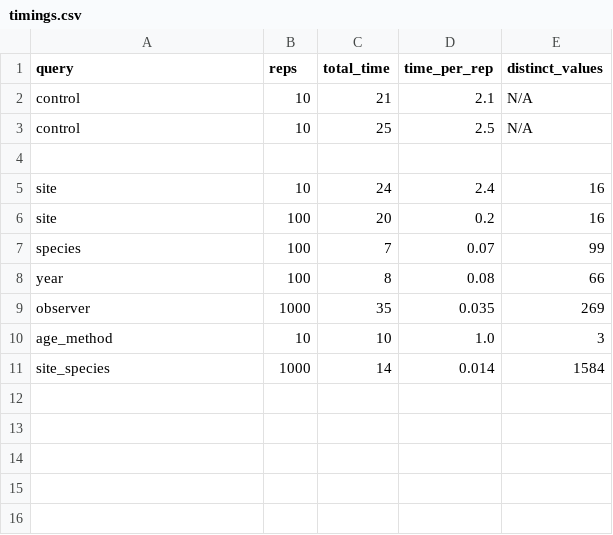
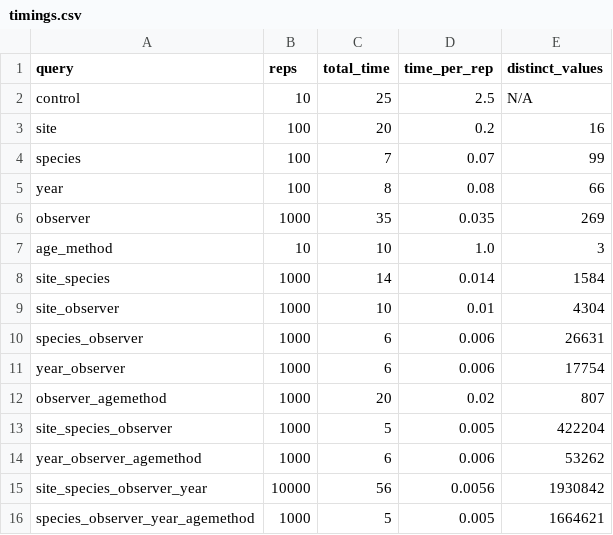
Before and after one commit to haylee360/bren-eds213-data, a CSV file: week10/timings.csv, drawn as a sheet.

Commit message:
Finish timings

```diff
--- a/week10/timings.csv
+++ b/week10/timings.csv
@@ -1,6 +1,3 @@
 query, reps, total_time, time_per_rep, distinct_values
-control,10,21,2.1,N/A
 control,10,25,2.5,N/A
-
-site,10,24,2.4,16
 site,100,20,0.2,16
@@ -11 +8,9 @@ age_method,10,10,1.0,3
 site_species,1000,14,0.014,1584
+site_observer,1000,10,0.01,4304
+species_observer,1000,6,0.006,26631
+year_observer,1000,6,0.006,17754
+observer_agemethod,1000,20,0.02,807
+site_species_observer,1000,5,0.005,422204
+year_observer_agemethod,1000,6,0.006,53262
+site_species_observer_year,10000,56,0.0056,1930842
+species_observer_year_agemethod,1000,5,0.005,1664621
```
Also changed, not shown: 1 other file.
